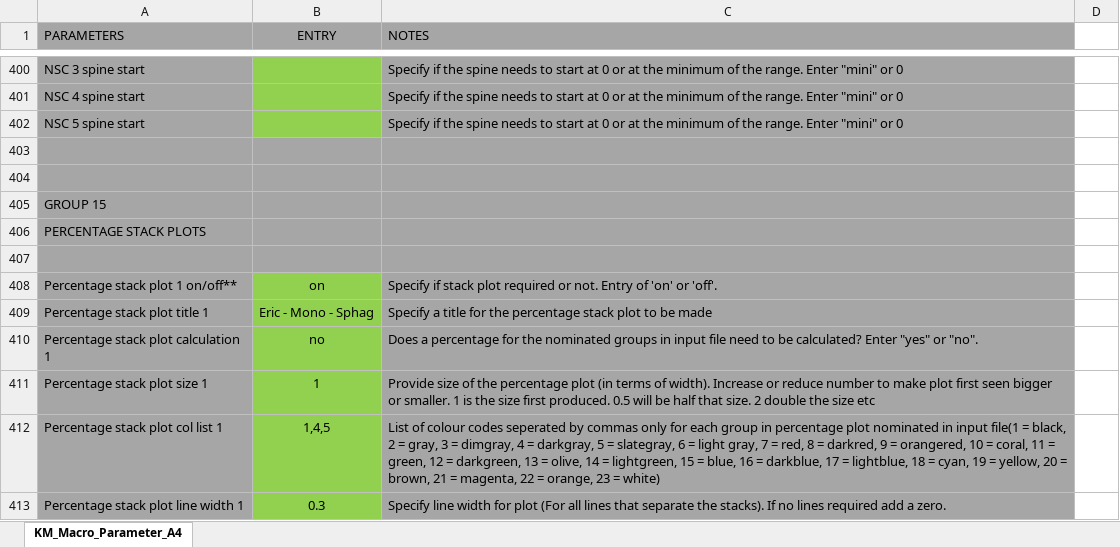
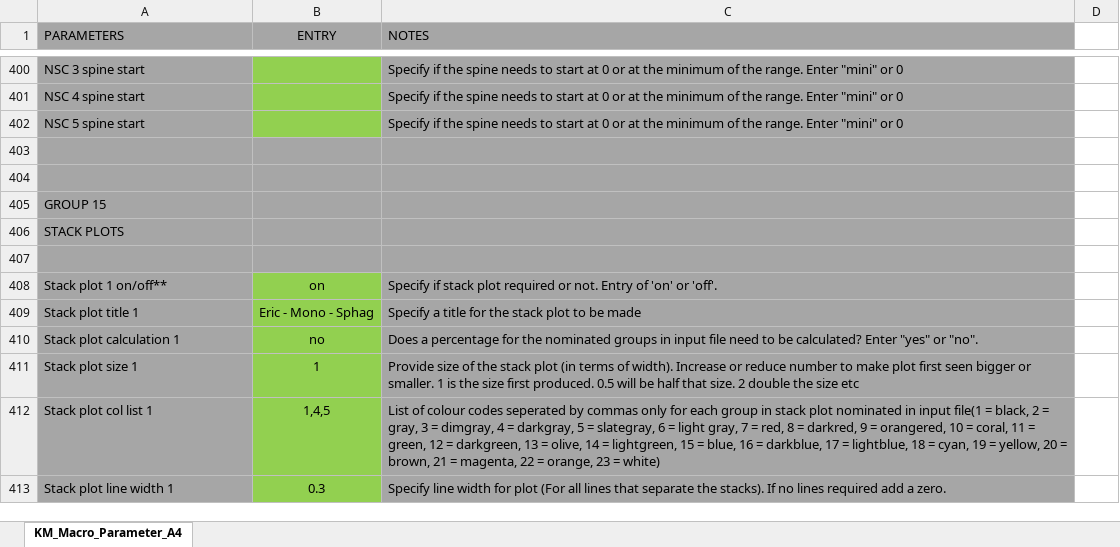
Before and after one commit to ANTB25/P4-PYTHON-PALAEO-PLOTTING-PROGRAM, an Excel workbook: KM_Macro_Parameter.xlsx, sheet KM_Macro_Parameter_A4, drawn as a sheet; only a part is shown, gaps mark what is left out; values as stored, in another font and other column widths than the file's, no borders; the diff covers the shown part only; the diff names each change by its address in the sheet, - before the commit and + after, or states it on an @@ line.

```diff
--- a/KM_Macro_Parameter.xlsx (sheet KM_Macro_Parameter_A4)
+++ b/KM_Macro_Parameter.xlsx (sheet KM_Macro_Parameter_A4)
-A406 (PARAMETERS): PERCENTAGE STACK PLOTS
+A406 (PARAMETERS): STACK PLOTS
-A408 (PARAMETERS): Percentage stack plot 1 on/off**
+A408 (PARAMETERS): Stack plot 1 on/off**
-A409 (PARAMETERS): Percentage stack plot title 1
+A409 (PARAMETERS): Stack plot title 1
-C409 (NOTES): …for the percentage stack plot…
+C409 (NOTES): …for the stack plot…
-A410 (PARAMETERS): Percentage stack plot calculation 1
+A410 (PARAMETERS): Stack plot calculation 1
-A411 (PARAMETERS): Percentage stack plot size 1
+A411 (PARAMETERS): Stack plot size 1
-C411 (NOTES): …of the percentage plot (in…
+C411 (NOTES): …of the stack plot (in…
-A412 (PARAMETERS): Percentage stack plot col list 1
+A412 (PARAMETERS): Stack plot col list 1
-C412 (NOTES): …group in percentage plot nominated…
+C412 (NOTES): …group in stack plot nominated…
-A413 (PARAMETERS): Percentage stack plot line width 1
+A413 (PARAMETERS): Stack plot line width 1
```
Also changed, not shown: 1 added row, 1 removed row and 73 edited cells elsewhere in this sheet, ARD_Testate_Extra_Input.xlsx, ARD_Testate_Input.xlsx, 23 other files.
